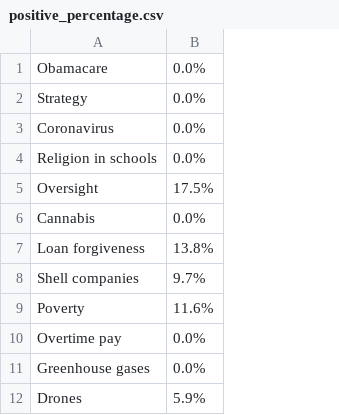
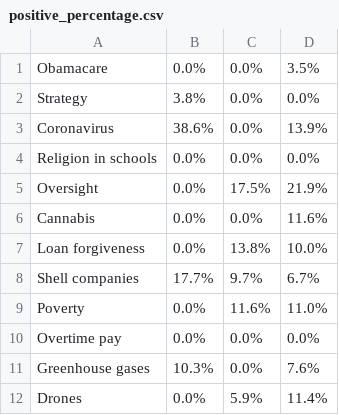
Before and after one commit to Supermath101/CodeBozu-Project, a CSV file: positive_percentage.csv, drawn as a sheet; only a part is shown; the diff names each change by its address in the sheet, - before the commit and + after, or states it on an @@ line.

```diff
--- a/positive_percentage.csv
+++ b/positive_percentage.csv
+column B, rows 1-12: 0.0% | 3.8% | 38.6% | 0.0% | 0.0% | 0.0% | 0.0% | 17.7% | 0.0% | 0.0% | 10.3% | 0.0%
+column D, rows 1-12: 3.5% | 0.0% | 13.9% | 0.0% | 21.9% | 11.6% | 10.0% | 6.7% | 11.0% | 0.0% | 7.6% | 11.4%
```
Also changed, not shown: negative_percentage.csv, 1 other file.
